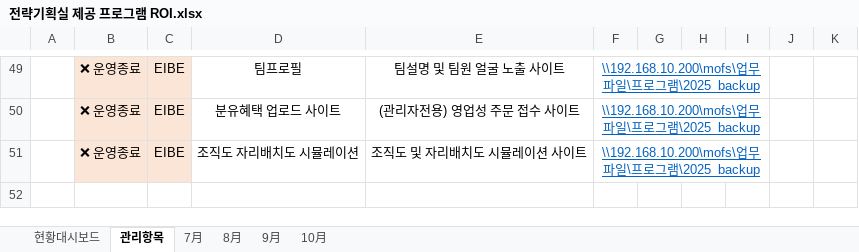
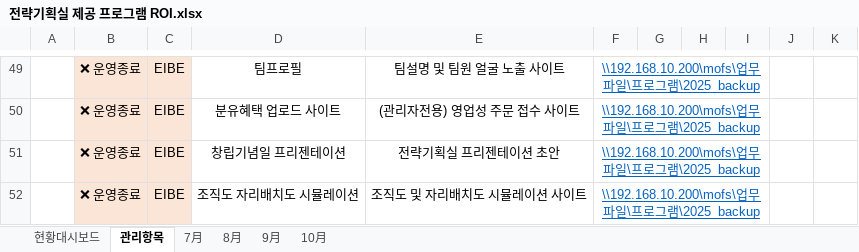
Before and after one commit to Agency8Group/ToolBox_Enterprise, an Excel workbook: 전략기획실 제공 프로그램 ROI.xlsx, sheet 관리항목, drawn as a sheet; only a part is shown, gaps mark what is left out; values as stored, in another font and other column widths than the file's, no borders; the diff names each change by its address in the sheet, - before the commit and + after, or states it on an @@ line.

```diff
--- a/전략기획실 제공 프로그램 ROI.xlsx (sheet 관리항목)
+++ b/전략기획실 제공 프로그램 ROI.xlsx (sheet 관리항목)
+row 51:  | ❌ 운영종료 | EIBE | 창립기념일 프리젠테이션 | 전략기획실 프리젠테이션 초안 | \\192.168.10.200\mofs\업무파일\프로그램\2025_backup
```
Also changed, not shown: sheet 10月, sheet 현황대시보드, charts or pictures, 11 other files.
